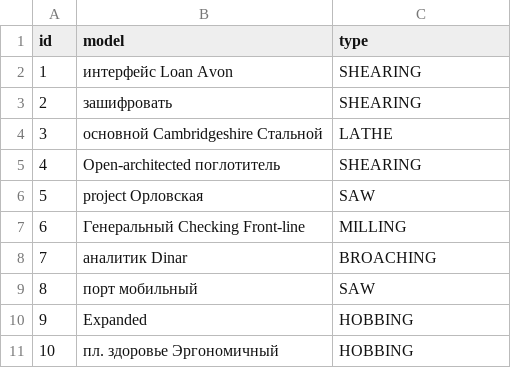
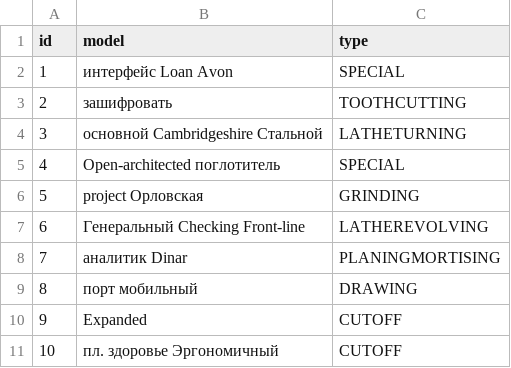
Before and after one commit to korolevkvp/factory-scanner, a CSV file: src/main/resources/config/liquibase/fake-data/machine.csv, drawn as a sheet.

```diff
--- a/src/main/resources/config/liquibase/fake-data/machine.csv
+++ b/src/main/resources/config/liquibase/fake-data/machine.csv
@@ -1,11 +1,11 @@
 id;model;type
-1;интерфейс Loan Avon;SHEARING
-2;зашифровать;SHEARING
-3;основной Cambridgeshire Стальной;LATHE
-4;Open-architected поглотитель;SHEARING
-5;project Орловская;SAW
-6;Генеральный Checking Front-line;MILLING
-7;аналитик Dinar;BROACHING
-8;порт мобильный;SAW
-9;Expanded;HOBBING
-10;пл. здоровье Эргономичный;HOBBING
+1;интерфейс Loan Avon;SPECIAL
+2;зашифровать;TOOTHCUTTING
+3;основной Cambridgeshire Стальной;LATHETURNING
+4;Open-architected поглотитель;SPECIAL
+5;project Орловская;GRINDING
+6;Генеральный Checking Front-line;LATHEREVOLVING
+7;аналитик Dinar;PLANINGMORTISING
+8;порт мобильный;DRAWING
+9;Expanded;CUTOFF
+10;пл. здоровье Эргономичный;CUTOFF
```
Also changed, not shown: src/main/resources/config/liquibase/fake-data/factory.csv, src/main/resources/config/liquibase/fake-data/job.csv, 41 other files.
